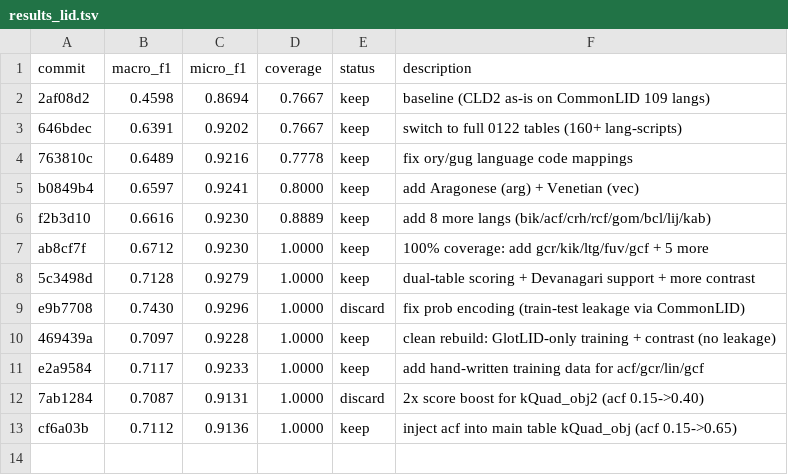
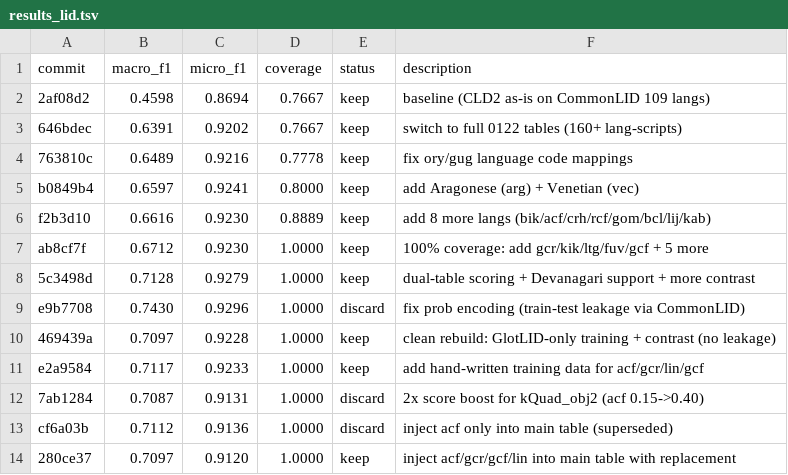
Before and after one commit to malteos/cld2, a TSV file: results_lid.tsv, drawn as a sheet.

```diff
--- a/results_lid.tsv
+++ b/results_lid.tsv
@@ -12,2 +12,3 @@ e2a9584	0.7117	0.9233	1.0000	keep	add hand-written training data for acf/gcr/lin
 7ab1284	0.7087	0.9131	1.0000	discard	2x score boost for kQuad_obj2 (acf 0.15->0.40)
-cf6a03b	0.7112	0.9136	1.0000	keep	inject acf into main table kQuad_obj (acf 0.15->0.65)
+cf6a03b	0.7112	0.9136	1.0000	discard	inject acf only into main table (superseded)
+280ce37	0.7097	0.9120	1.0000	keep	inject acf/gcr/gcf/lin into main table with replacement
```
Also changed, not shown: 1 other file.
